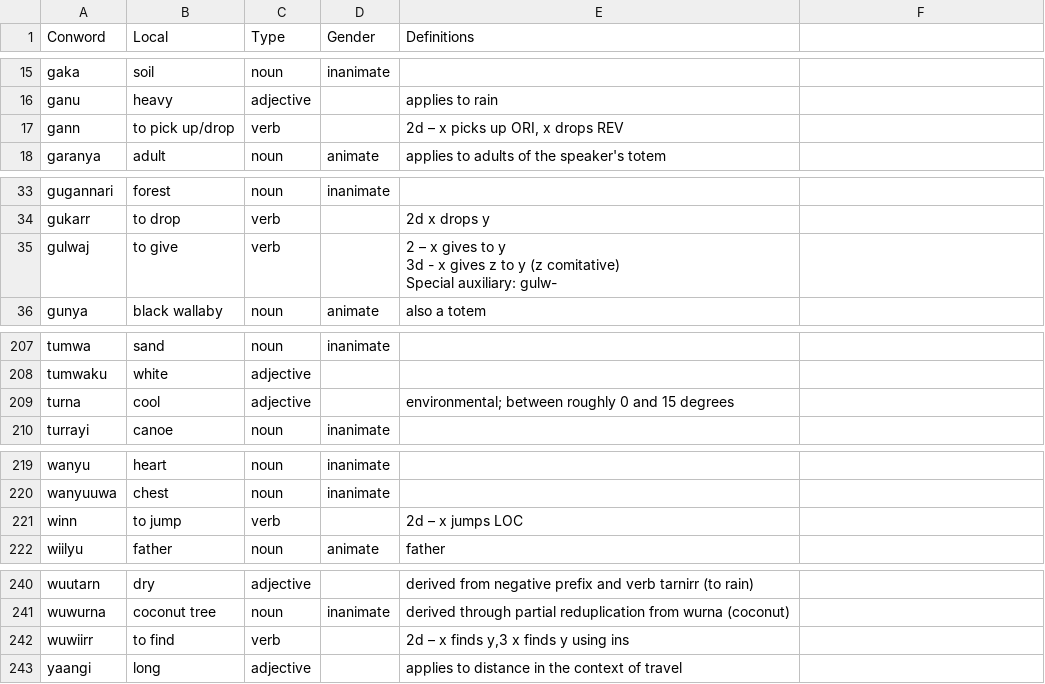
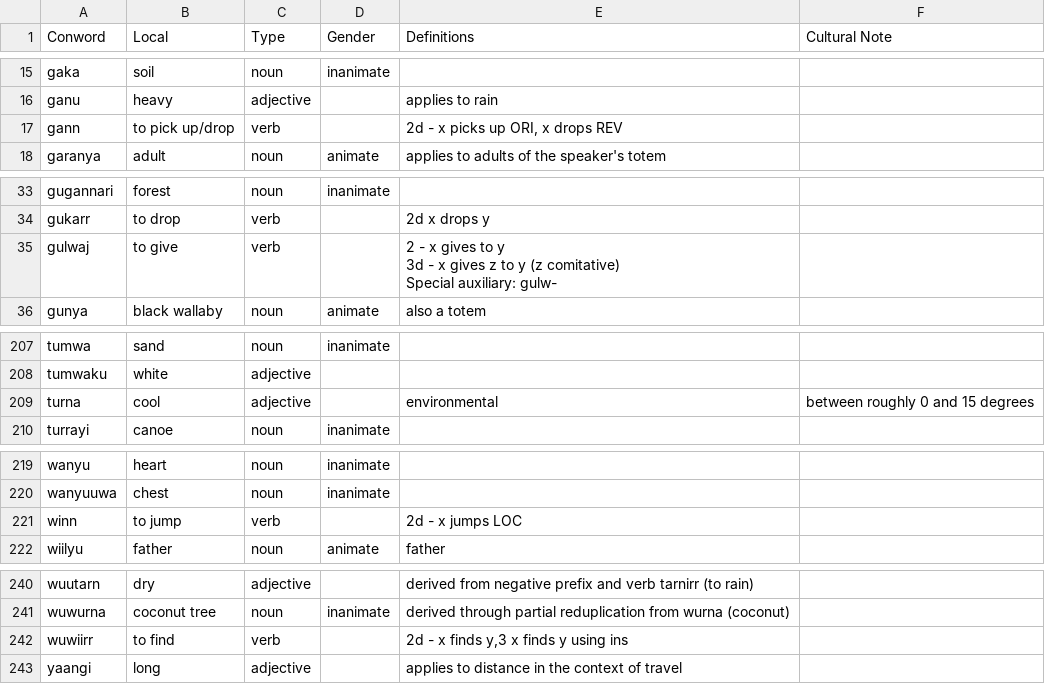
Before and after one commit to kdelwat/NgujariGrammar, a CSV file: src/data/lexicon.csv, drawn as a sheet; only a part is shown, gaps mark what is left out; the diff covers the shown part only.

```diff
--- a/src/data/lexicon.csv
+++ b/src/data/lexicon.csv
@@ -1 +1 @@
-Conword,Local,Type,Gender,Definitions
+Conword,Local,Type,Gender,Definitions,Cultural Note
@@ -17 +17 @@ ganu,heavy,adjective,,applies to rain
-gann,to pick up/drop,verb,,"2d – x picks up ORI, x drops REV"
+gann,to pick up/drop,verb,,"2d - x picks up ORI, x drops REV",
@@ -38,3 +38,3 @@ gukarr,to drop,verb,,2d x drops y
-gulwaj,to give,verb,,"2 – x gives to y
-3d - x gives z to y (z comitative)
-Special auxiliary: gulw-"
+gulwaj,to give,verb,,"2 - x gives to y
+3d - x gives z to y (z comitative)
+Special auxiliary: gulw-",
@@ -218 +218 @@ tumwaku,white,adjective,,
-turna,cool,adjective,,environmental; between roughly 0 and 15 degrees
+turna,cool,adjective,,environmental, between roughly 0 and 15 degrees
@@ -234 +234 @@ wanyuuwa,chest,noun,inanimate,
-winn,to jump,verb,,2d – x jumps LOC
+winn,to jump,verb,,2d - x jumps LOC,
@@ -255 +255 @@ wuwurna,coconut tree,noun,inanimate,derived through partial reduplication from w
-wuwiirr,to find,verb,,"2d – x finds y,3 x finds y using ins"
+wuwiirr,to find,verb,,"2d - x finds y,3 x finds y using ins",
```
Also changed, not shown: 16 edited cells elsewhere in this file, 2 other files.
